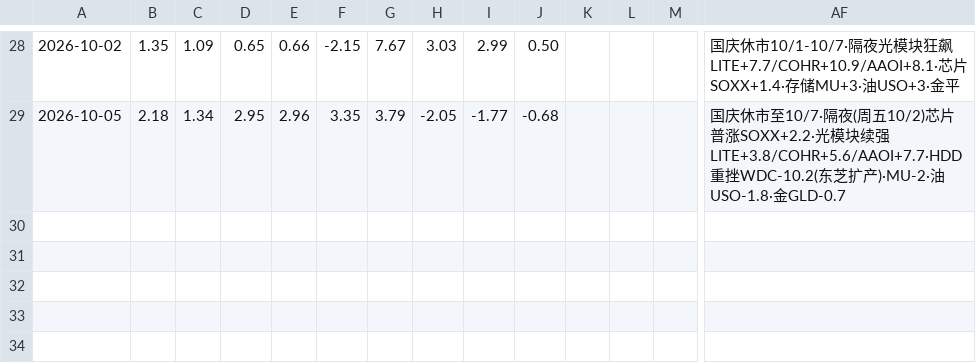
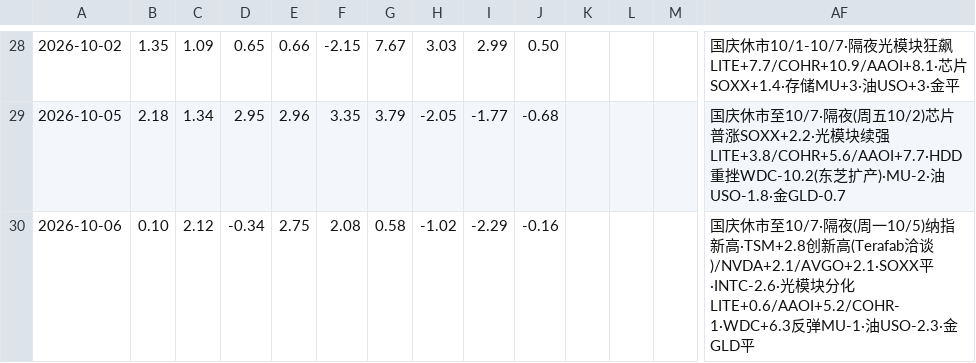
Before and after one commit to bruceleeETH/grok188, a CSV file: tape-log.csv, drawn as a sheet; only a part is shown, gaps mark what is left out; rows hold the shown columns only; the diff names each change by its address in the sheet, - before the commit and + after, or states it on an @@ line.

Commit message:
tape-log.csv: stub 2026-10-06 overnight from Mon 10/5 US RTH (国庆休市·TSM新高·NVDA/AVGO+2)

```diff
--- a/tape-log.csv
+++ b/tape-log.csv
+row 30: 2026-10-06 | 0.10 | 2.12 | -0.34 | 2.75 | 2.08 | 0.58 | -1.02 | -2.29 | -0.16 |  |  |  | 国庆休市至10/7·隔夜(周一10/5)纳指新高·TSM+2.8创新高(Terafab洽谈)/NVDA+2.1/AVGO+2.1·SOXX平·INTC-2.6·光模块分化LITE+0.6/AAOI+5.2/COHR-1·WDC+6.3反弹MU-1·油USO-2.3·金GLD平
```
